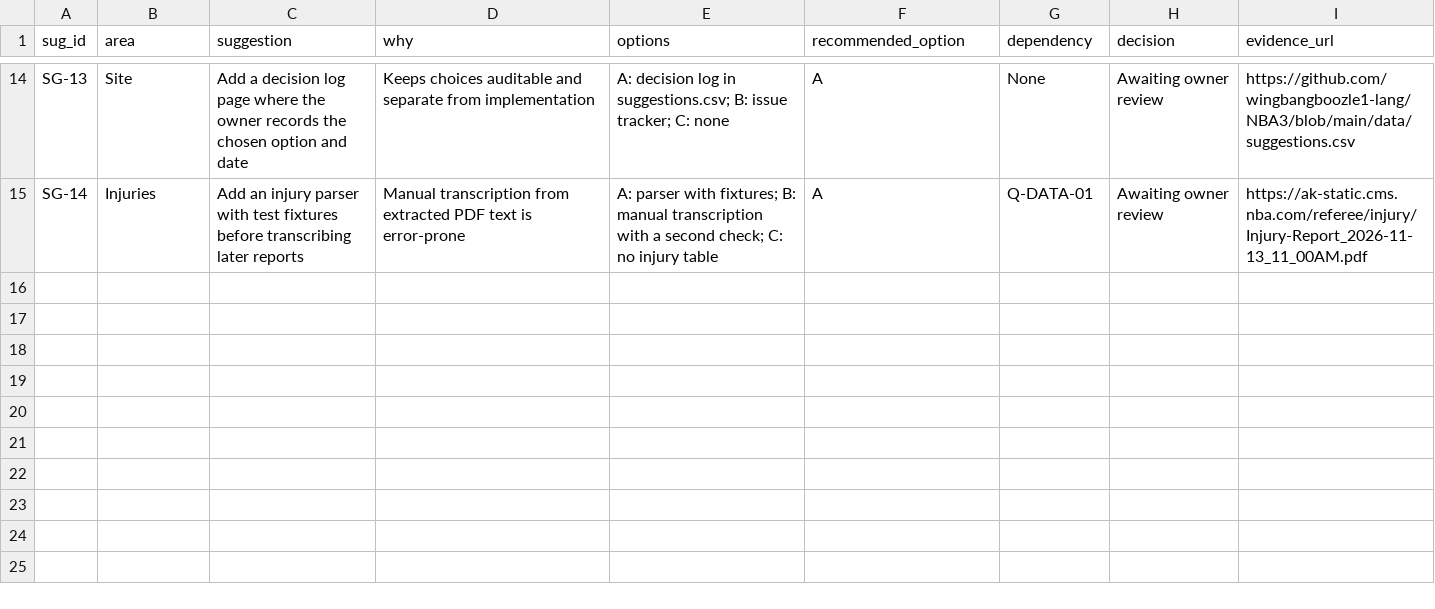
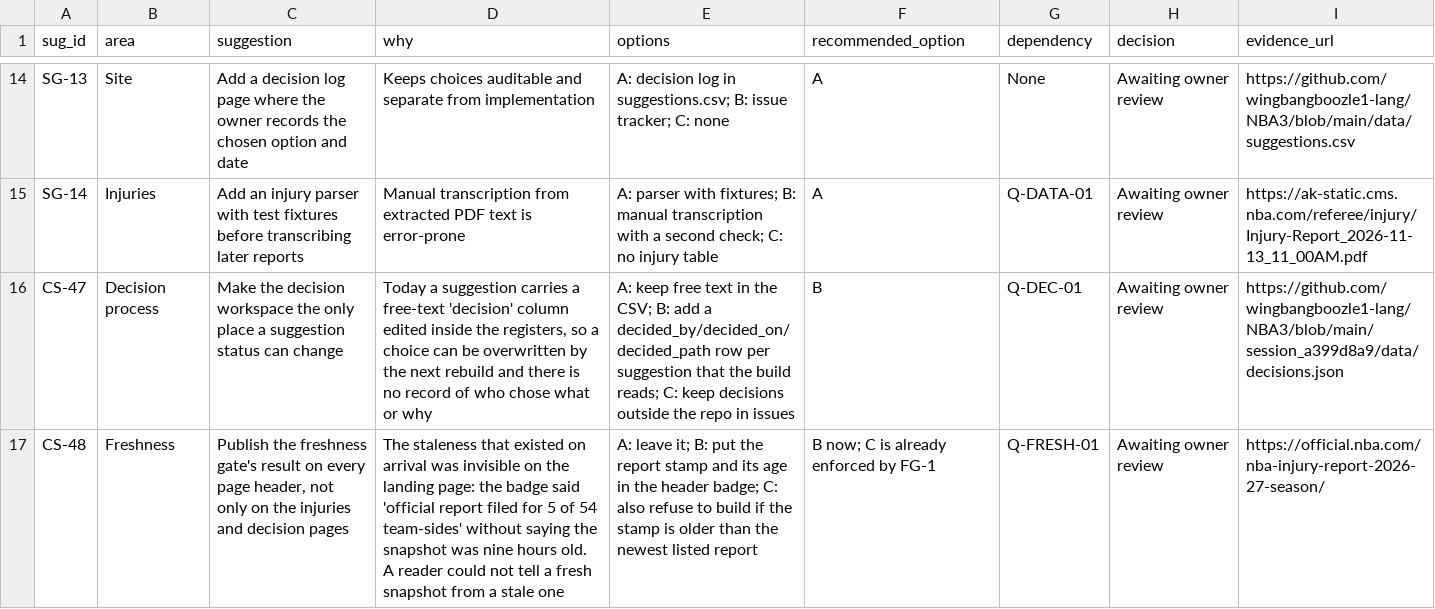
Before and after one commit to wingbangboozle1-lang/NBA3, a CSV file: data/suggestions.csv, drawn as a sheet; only a part is shown, gaps mark what is left out; the diff names each change by its address in the sheet, - before the commit and + after, or states it on an @@ line.

Commit message:
session a399d8a9: decision workspace, honest injuries page, 5 new flags, 3 new questions, 2 new suggestions
- app/decision.html (new, built by scripts/build_app.py): every suggestion with
  its paths scored against five stated criteria, the blocking question joined in,
  the dependency graph, and the 50 open questions with what is known / missing /
  how to discover it. Nothing changes without an owner choice; the register is
  session_a399d8a9/data/decisions.json.
- app/injuries.html: the freshness paragraph was a hardcoded literal asserting
  'no movement at all ... these rows can be published as settled for today', and
  the numbers around it fell back to n/a and 0. Every value is now computed, and
  the 11/14 filing sentence is derived from the availability rows (was 5 of 10
  unfiled, now MEM only). Flagged F28.
- data/flags.csv: F26-F30 (stale snapshot, frozen-clock deadline arithmetic,
  hardcoded freshness prose, per-date pricing count, gated-on correspondence).
- data/questions.csv: Q-FRESH-01/02, Q-DEC-01. CQ-47 answered: overtaken by a
  newer official report that prints the cell it argued about.
- data/suggestions.csv: CS-47, CS-48.

Co-authored-by: arena-agent <297053741+arena-agent@users.noreply.github.com>

```diff
--- a/data/suggestions.csv
+++ b/data/suggestions.csv
+row 16: CS-47 | Decision process | Make the decision workspace the only place a suggestion status can change | Today a suggestion carries a free-text 'decision' column edited inside the registers, so a choice can be overwritten by the next rebuild and there is no record of who chose what or why | A: keep free text in the CSV; B: add a decided_by/decided_on/decided_path row per suggestion that the build reads; C: keep decisions outside the repo in issues | B | Q-DEC-01 | Awaiting owner review | https://github.com/wingbangboozle1-lang/NBA3/blob/main/session_a399d8a9/data/decisions.json
+row 17: CS-48 | Freshness | Publish the freshness gate's result on every page header, not only on the injuries and decision pages | The staleness that existed on arrival was invisible on the landing page: the badge said 'official report filed for 5 of 54 team-sides' without saying the snapshot was nine hours old. A reader could not tell a fresh snapshot from a stale one | A: leave it; B: put the report stamp and its age in the header badge; C: also refuse to build if the stamp is older than the newest listed report | B now; C is already enforced by FG-1 | Q-FRESH-01 | Awaiting owner review | https://official.nba.com/nba-injury-report-2026-27-season/
```
Also changed, not shown: data/flags.csv, data/questions.csv, 29 other files.
